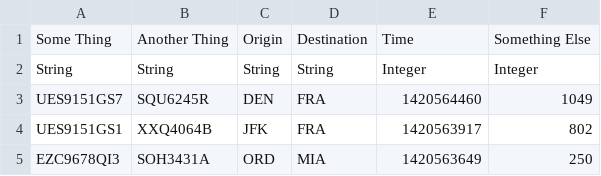
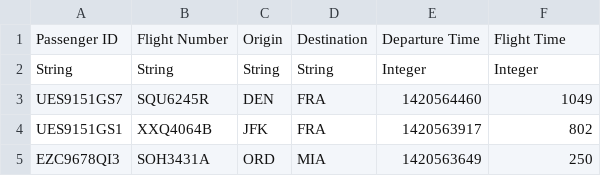
Before and after one commit to voidbiscuit/MaRe, a CSV file: data/AComp_Passenger_data.csv, drawn as a sheet; only a part is shown; removed rows and columns are numbered as before the commit, all else as after; the diff names each change by its address in the sheet, - before the commit and + after, or states it on an @@ line.

```diff
--- a/data/AComp_Passenger_data.csv
+++ b/data/AComp_Passenger_data.csv
-row 1: Some Thing | Another Thing | Origin | Destination | Time | Something Else
+row 1: Passenger ID | Flight Number | Origin | Destination | Departure Time | Flight Time
```
Also changed, not shown: 8 other files.
